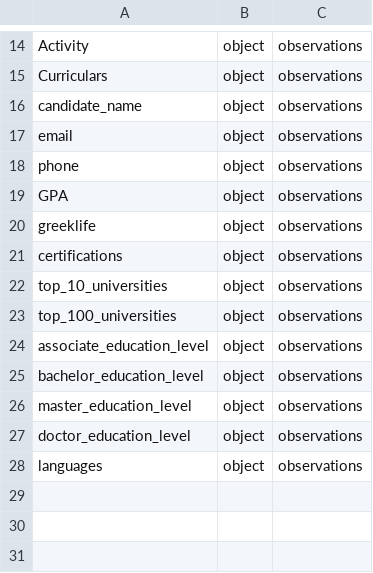
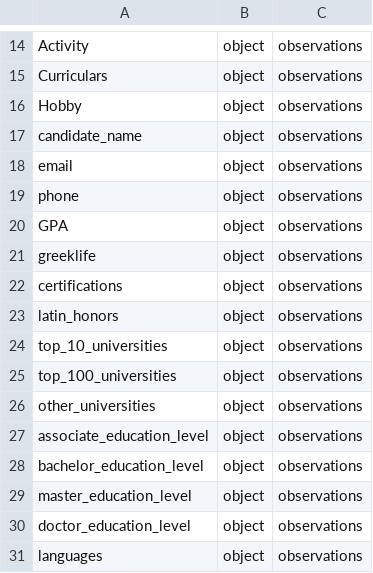
Before and after one commit to eitrheim/Resume-Parser, a CSV file: data/schema/transform.csv, drawn as a sheet; only a part is shown, gaps mark what is left out; the diff names each change by its address in the sheet, - before the commit and + after, or states it on an @@ line.

```diff
--- a/data/schema/transform.csv
+++ b/data/schema/transform.csv
+row 16: Hobby | object | observations
+row 23: latin_honors | object | observations
+row 26: other_universities | object | observations
```
Also changed, not shown: 5 other files.
